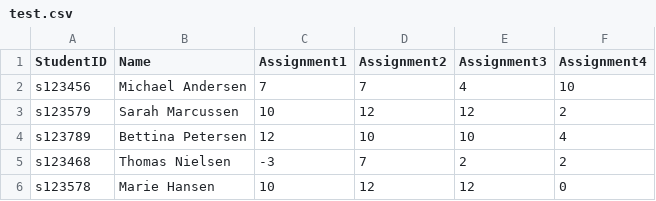
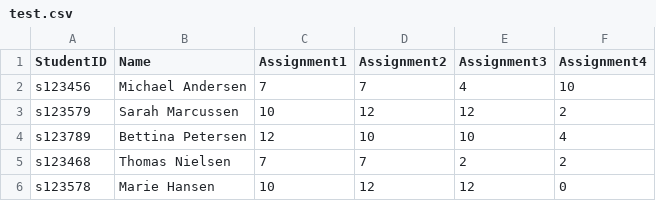
Before and after one commit to patricklopdrup/StudentGrade, a CSV file: data/test.csv, drawn as a sheet.

```diff
--- a/data/test.csv
+++ b/data/test.csv
@@ -4,3 +4,3 @@ s123579,Sarah Marcussen,10,12,12,2
 s123789,Bettina Petersen,12,10,10,4
-s123468,Thomas Nielsen,-3,7,2,2
+s123468,Thomas Nielsen,7,7,2,2
 s123578,Marie Hansen,10,12,12,0
```
Also changed, not shown: 4 other files.
